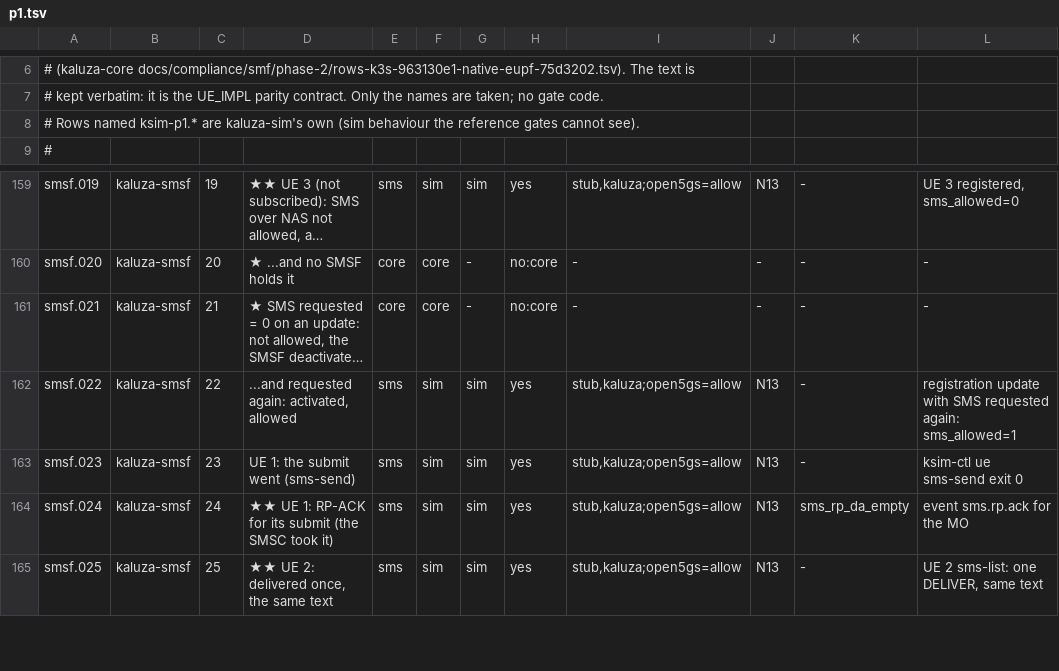
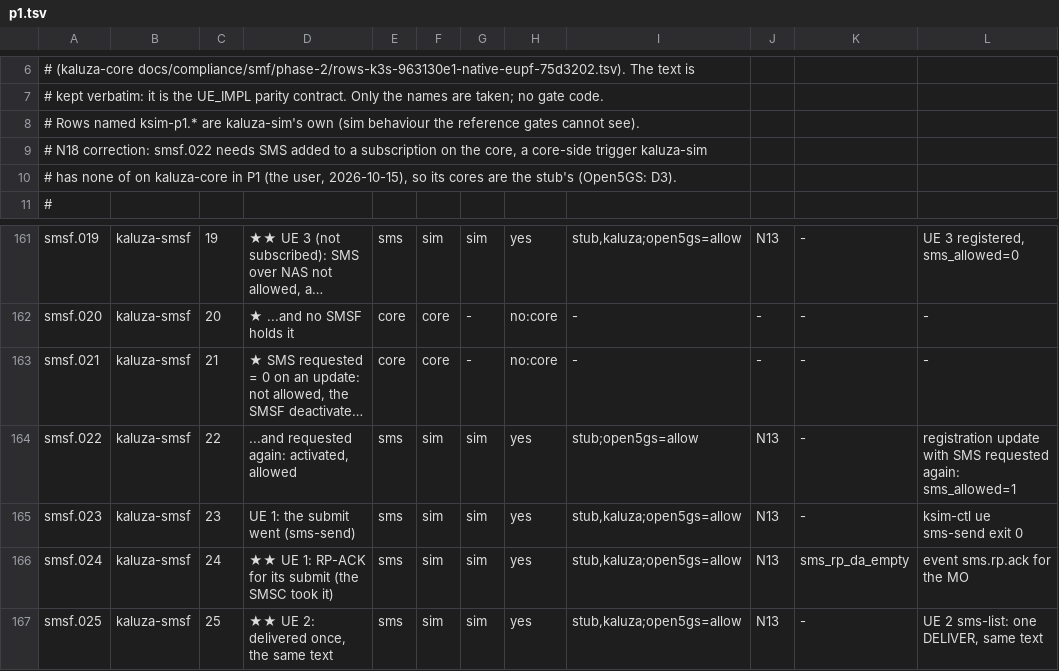
Before and after one commit to adijuliawan/kaluza-sim, a TSV file: gates/rows/p1.tsv, drawn as a sheet; only a part is shown, gaps mark what is left out; long unchanged cells end in …; addresses are those after the commit; the diff names each change by its address in the sheet, - before the commit and + after, or states it on an @@ line.

```diff
--- a/gates/rows/p1.tsv
+++ b/gates/rows/p1.tsv
+row 9: # N18 correction: smsf.022 needs SMS added to a subscription on the core, a core-side trigger kaluza-sim
+row 10: # has none of on kaluza-core in P1 (the user, 2026-10-15), so its cores are the stub's (Open5GS: D3).
-I164: stub,kaluza;open5gs=allow
+I164: stub;open5gs=allow
```
Also changed, not shown: docs/compliance/rows.tsv, tools/provenance/manifest.tsv, 17 other files.
